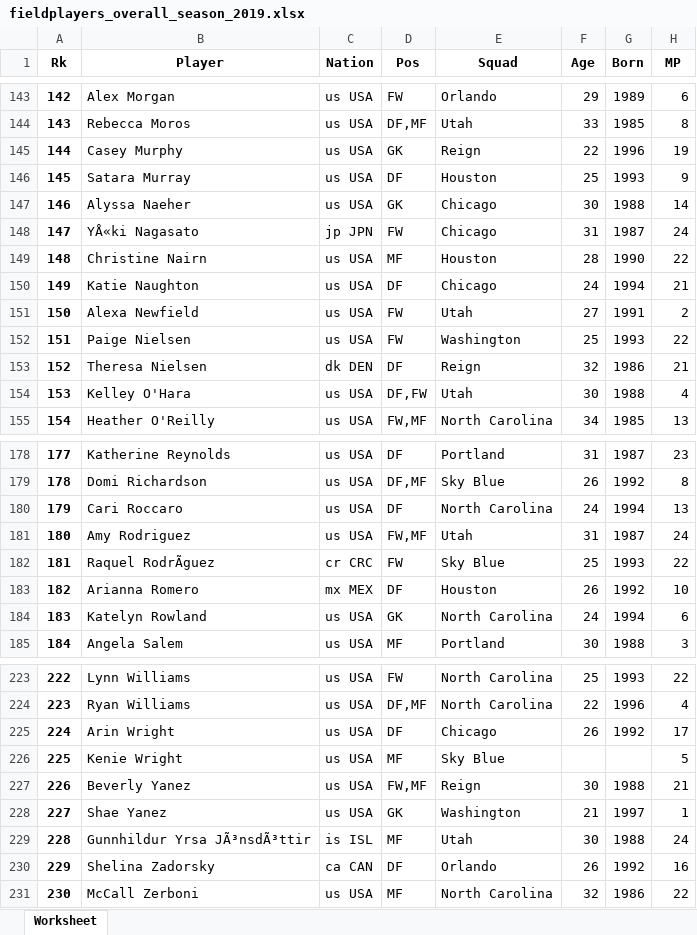
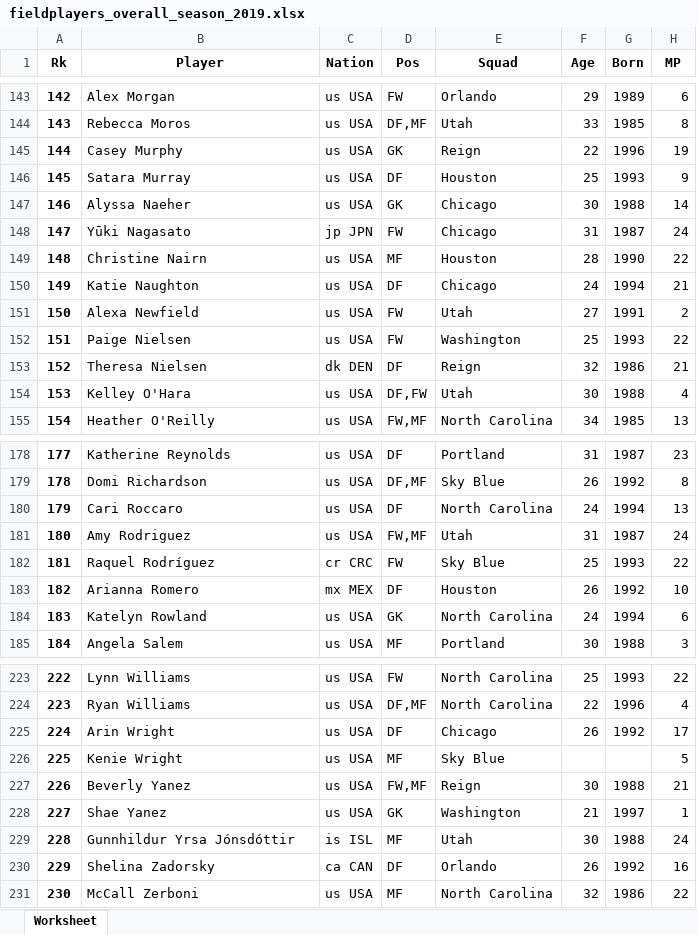
Before and after one commit to adror1/nwslR, an Excel workbook: data-raw/fieldplayers_overall_season_2019.xlsx, sheet Worksheet, drawn as a sheet; only a part is shown, gaps mark what is left out; values as stored, in another font and other column widths than the file's, no borders; the diff covers the shown part only; the diff names each change by its address in the sheet, - before the commit and + after, or states it on an @@ line.

```diff
--- a/data-raw/fieldplayers_overall_season_2019.xlsx (sheet Worksheet)
+++ b/data-raw/fieldplayers_overall_season_2019.xlsx (sheet Worksheet)
-B148 (Player): YÅ«ki Nagasato
+B148 (Player): Yūki Nagasato
-B182 (Player): Raquel RodrÃguez
+B182 (Player): Raquel Rodríguez
-B229 (Player): Gunnhildur Yrsa JÃ³nsdÃ³ttir
+B229 (Player): Gunnhildur Yrsa Jónsdóttir
```
Also changed, not shown: 6 edited cells elsewhere in this sheet, data-raw/fieldplayers_overall_season_2014.xlsx, data-raw/fieldplayers_overall_season_2015.xlsx, 16 other files.
